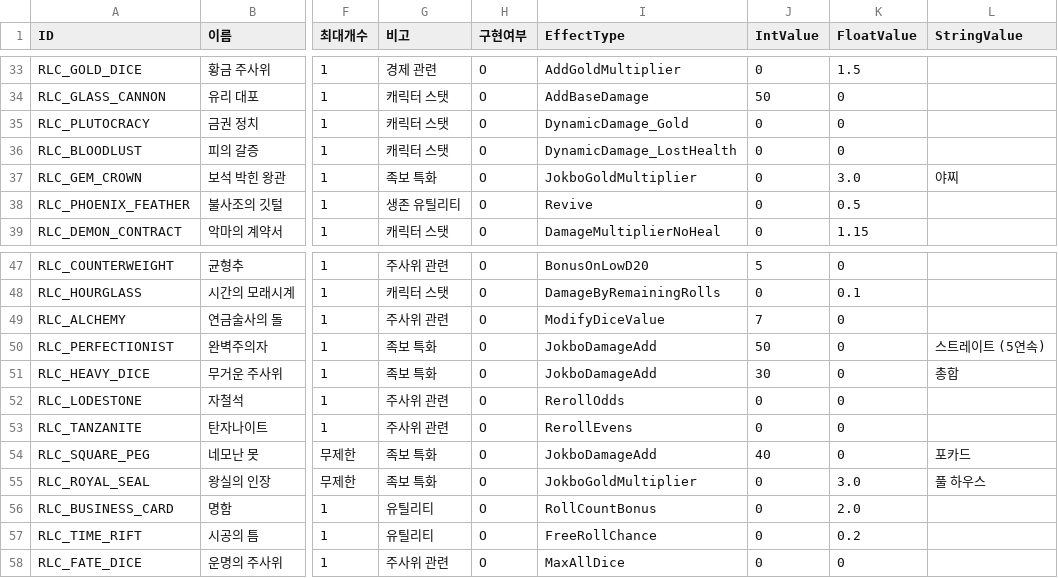
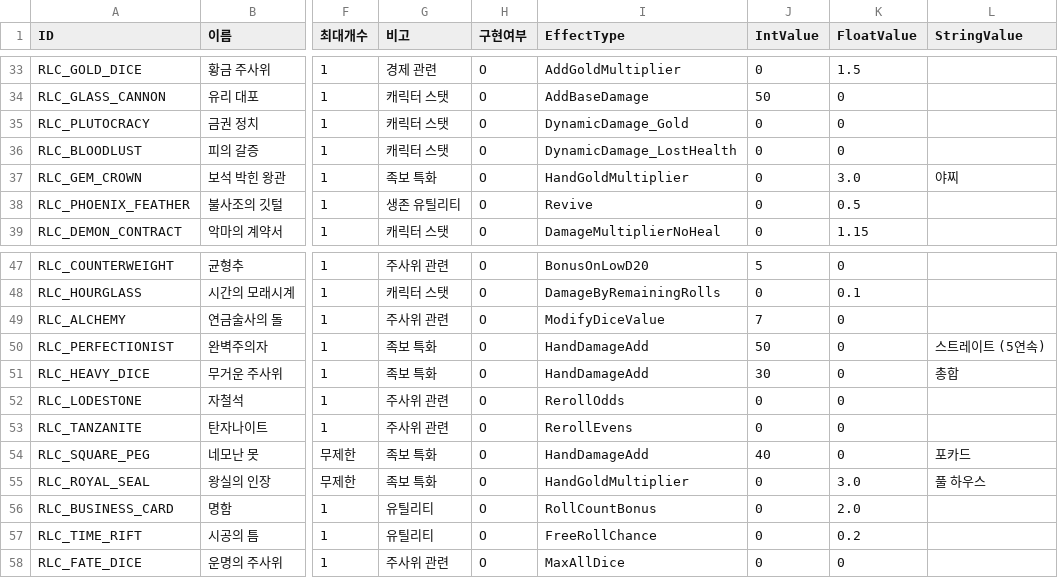
Before and after one commit to Lepied/DiceSoul, a CSV file: Assets/Data/Relic_Plan.csv, drawn as a sheet; only a part is shown, gaps mark what is left out; the diff covers the shown part only; the diff names each change by its address in the sheet, - before the commit and + after, or states it on an @@ line.

```diff
--- a/Assets/Data/Relic_Plan.csv
+++ b/Assets/Data/Relic_Plan.csv
-I37 (EffectType): JokboGoldMultiplier
+I37 (EffectType): HandGoldMultiplier
-I50:I51 (EffectType): JokboDamageAdd
+I50:I51 (EffectType): HandDamageAdd
-I54 (EffectType): JokboDamageAdd
+I54 (EffectType): HandDamageAdd
-I55 (EffectType): JokboGoldMultiplier
+I55 (EffectType): HandGoldMultiplier
```
Also changed, not shown: 15 edited cells elsewhere in this file, 2 other files.
